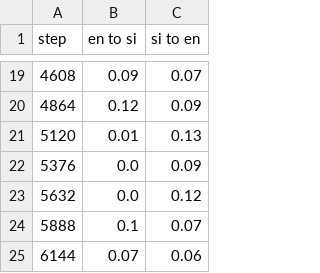
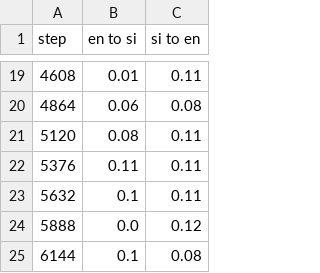
Before and after one commit to CLMBRs/communication-translation, a CSV file: Output/en-si_pipeline/bt_en+si.csv, drawn as a sheet; only a part is shown, gaps mark what is left out; the diff covers the shown part only.

```diff
--- a/Output/en-si_pipeline/bt_en+si.csv
+++ b/Output/en-si_pipeline/bt_en+si.csv
@@ -19,7 +19,7 @@ step, en to si, si to en
-4608, 0.09, 0.07
-4864, 0.12, 0.09
-5120, 0.01, 0.13
-5376, 0.0, 0.09
-5632, 0.0, 0.12
-5888, 0.1, 0.07
-6144, 0.07, 0.06
+4608, 0.01, 0.11
+4864, 0.06, 0.08
+5120, 0.08, 0.11
+5376, 0.11, 0.11
+5632, 0.1, 0.11
+5888, 0.0, 0.12
+6144, 0.1, 0.08
```
Also changed, not shown: 32 edited cells elsewhere in this file, Output/en-si_pipeline/captions/log.csv, Output/en-si_pipeline/ec/log.csv, 12 other files.
